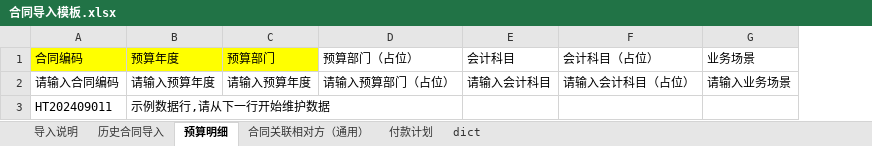
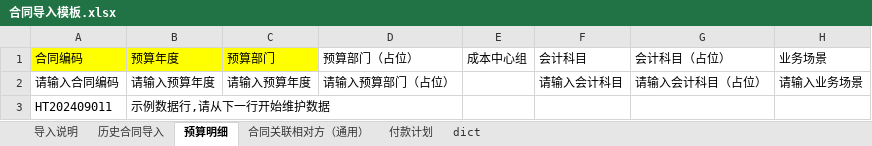
Before and after one commit to zhouli1990/feishu_contracts, an Excel workbook: templates/合同导入模板.xlsx, sheet 预算明细, drawn as a sheet; only a part is shown; values as stored, in another font and other column widths than the file's, no borders; the diff names each change by its address in the sheet, - before the commit and + after, or states it on an @@ line.

```diff
--- a/templates/合同导入模板.xlsx (sheet 预算明细)
+++ b/templates/合同导入模板.xlsx (sheet 预算明细)
+column E (成本中心组), empty
```
Also changed, not shown: 5 other files.
